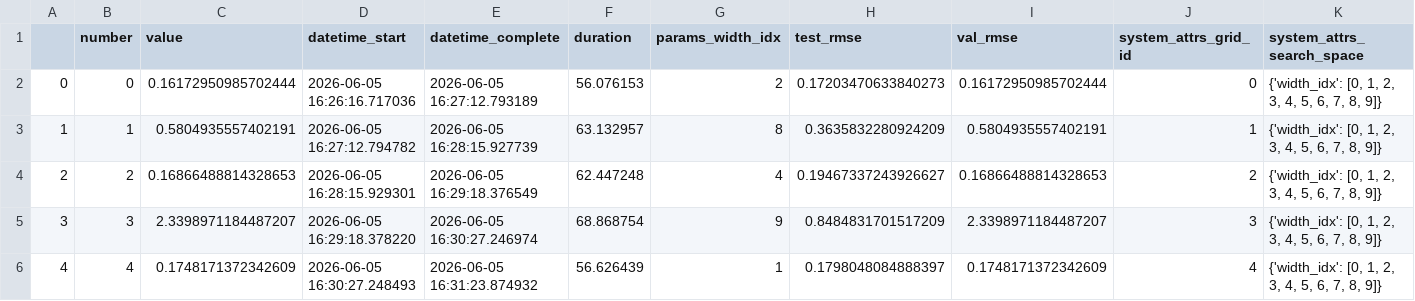
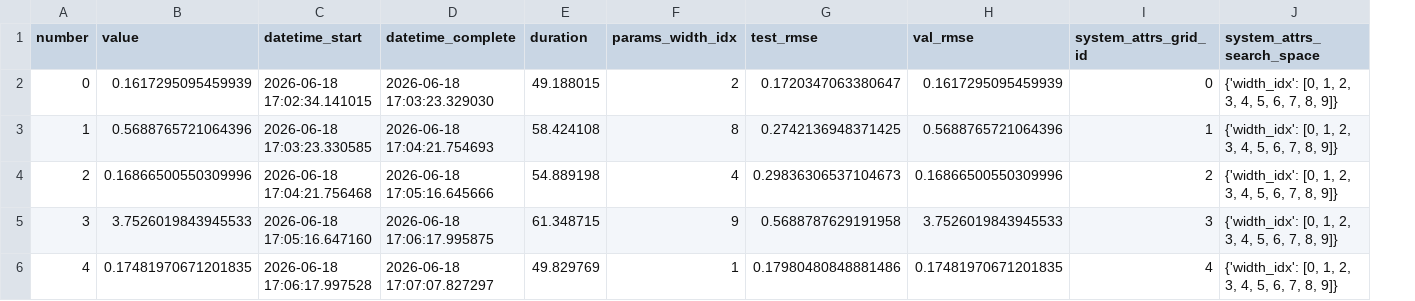
Before and after one commit to gizemnurdali/swim-meets-kans, a CSV file: data/tf1_kan_optuna_search.csv, drawn as a sheet; only a part is shown; removed rows and columns are numbered as before the commit, all else as after; the diff covers the shown part only; the diff names each change by its address in the sheet, - before the commit and + after, or states it on an @@ line.

```diff
--- a/data/tf1_kan_optuna_search.csv
+++ b/data/tf1_kan_optuna_search.csv
-column A, rows 2-6: 0 | 1 | 2 | 3 | 4
-B2 (value): 0.16172950985702444
+B2 (value): 0.1617295095459939
-C2 (datetime_start): 2026-06-05 16:26:16.717036
+C2 (datetime_start): 2026-06-18 17:02:34.141015
-D2 (datetime_complete): 2026-06-05 16:27:12.793189
+D2 (datetime_complete): 2026-06-18 17:03:23.329030
-E2 (duration): 56.076153
+E2 (duration): 49.188015
-G2 (test_rmse): 0.17203470633840273
+G2 (test_rmse): 0.1720347063380647
-H2 (val_rmse): 0.16172950985702444
+H2 (val_rmse): 0.1617295095459939
-B3 (value): 0.5804935557402191
+B3 (value): 0.5688765721064396
-C3 (datetime_start): 2026-06-05 16:27:12.794782
+C3 (datetime_start): 2026-06-18 17:03:23.330585
-D3 (datetime_complete): 2026-06-05 16:28:15.927739
+D3 (datetime_complete): 2026-06-18 17:04:21.754693
-E3 (duration): 63.132957
+E3 (duration): 58.424108
-G3 (test_rmse): 0.3635832280924209
+G3 (test_rmse): 0.2742136948371425
-H3 (val_rmse): 0.5804935557402191
+H3 (val_rmse): 0.5688765721064396
-B4 (value): 0.16866488814328653
+B4 (value): 0.16866500550309996
-C4 (datetime_start): 2026-06-05 16:28:15.929301
+C4 (datetime_start): 2026-06-18 17:04:21.756468
-D4 (datetime_complete): 2026-06-05 16:29:18.376549
+D4 (datetime_complete): 2026-06-18 17:05:16.645666
-E4 (duration): 62.447248
+E4 (duration): 54.889198
-G4 (test_rmse): 0.19467337243926627
+G4 (test_rmse): 0.29836306537104673
-H4 (val_rmse): 0.16866488814328653
+H4 (val_rmse): 0.16866500550309996
-B5 (value): 2.3398971184487207
+B5 (value): 3.7526019843945533
-C5 (datetime_start): 2026-06-05 16:29:18.378220
+C5 (datetime_start): 2026-06-18 17:05:16.647160
-D5 (datetime_complete): 2026-06-05 16:30:27.246974
+D5 (datetime_complete): 2026-06-18 17:06:17.995875
-E5 (duration): 68.868754
+E5 (duration): 61.348715
-G5 (test_rmse): 0.8484831701517209
+G5 (test_rmse): 0.5688787629191958
-H5 (val_rmse): 2.3398971184487207
+H5 (val_rmse): 3.7526019843945533
-B6 (value): 0.1748171372342609
+B6 (value): 0.17481970671201835
-C6 (datetime_start): 2026-06-05 16:30:27.248493
+C6 (datetime_start): 2026-06-18 17:06:17.997528
-D6 (datetime_complete): 2026-06-05 16:31:23.874932
+D6 (datetime_complete): 2026-06-18 17:07:07.827297
-E6 (duration): 56.626439
+E6 (duration): 49.829769
-G6 (test_rmse): 0.1798048084888397
+G6 (test_rmse): 0.17980480848881486
-H6 (val_rmse): 0.1748171372342609
+H6 (val_rmse): 0.17481970671201835
```
Also changed, not shown: 30 edited cells elsewhere in this file, 13 other files.
